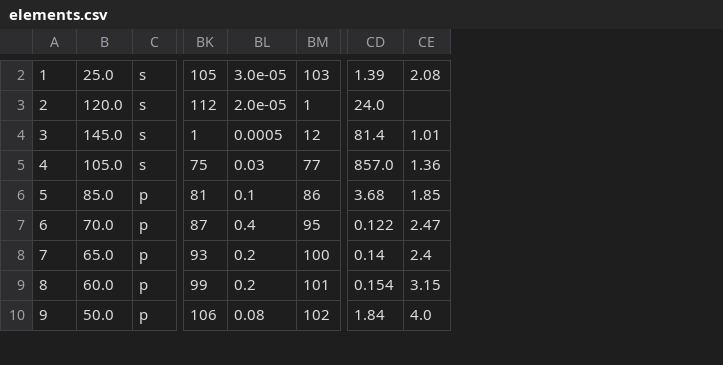
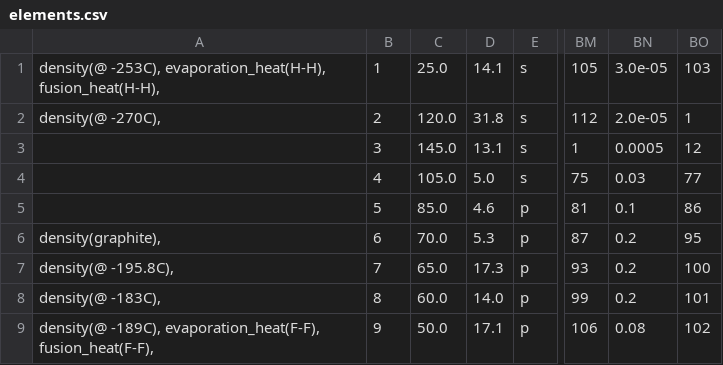
Before and after one commit to lmmentel/mendeleev-data, a CSV file: data/csv/elements.csv, drawn as a sheet; only a part is shown, gaps mark what is left out; removed rows and columns are numbered as before the commit, all else as after; the diff covers the shown part only; the diff names each change by its address in the sheet, - before the commit and + after, or states it on an @@ line.

Commit message:
Revert data to pre-v1.1.0 state for re-release

```diff
--- a/data/csv/elements.csv
+++ b/data/csv/elements.csv
+column A, rows 1-9: density(@ -253C), evaporation_heat(H-H), fusion_heat(H-H), | density(@ -270C), |  |  |  | density(graphite), | density(@ -195.8C), | density(@ -183C), | density(@ -189C), evaporation_heat(F-F), fusion_heat(F-F),
+column D, rows 1-9: 14.1 | 31.8 | 13.1 | 5.0 | 4.6 | 5.3 | 17.3 | 14.0 | 17.1
-column CD, rows 2-10: 1.39 | 24.0 | 81.4 | 857.0 | 3.68 | 0.122 | 0.14 | 0.154 | 1.84
-column CE, rows 2-10: 2.08 |  | 1.01 | 1.36 | 1.85 | 2.47 | 2.4 | 3.15 | 4.0
-BN6: 0.4
+BN6: 0.2
```
Also changed, not shown: 1 removed row and 4 edited cells elsewhere in this file, data/csv/ionicradii.csv, data/csv/ionizationenergies.csv, 29 other files.
